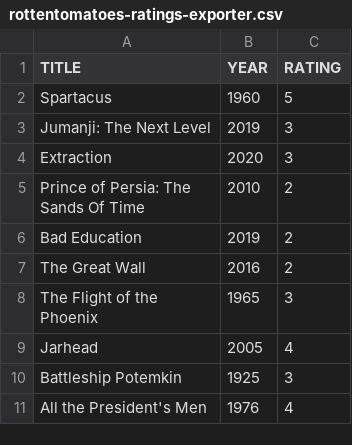
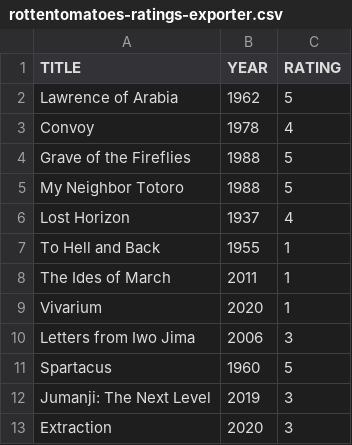
Before and after one commit to caiobegotti/Scripts, a CSV file: rottentomatoes-ratings-exporter.csv, drawn as a sheet; only a part is shown; the shorter side is filled out with more unchanged rows.

Commit message:
Update rottentomatoes-ratings-exporter.csv

```diff
--- a/rottentomatoes-ratings-exporter.csv
+++ b/rottentomatoes-ratings-exporter.csv
@@ -1,2 +1,11 @@
 TITLE, YEAR, RATING
+"Lawrence of Arabia", 1962, 5
+"Convoy", 1978, 4
+"Grave of the Fireflies", 1988, 5
+"My Neighbor Totoro", 1988, 5
+"Lost Horizon", 1937, 4
+"To Hell and Back", 1955, 1
+"The Ides of March", 2011, 1
+"Vivarium", 2020, 1
+"Letters from Iwo Jima", 2006, 3
 "Spartacus", 1960, 5
```
